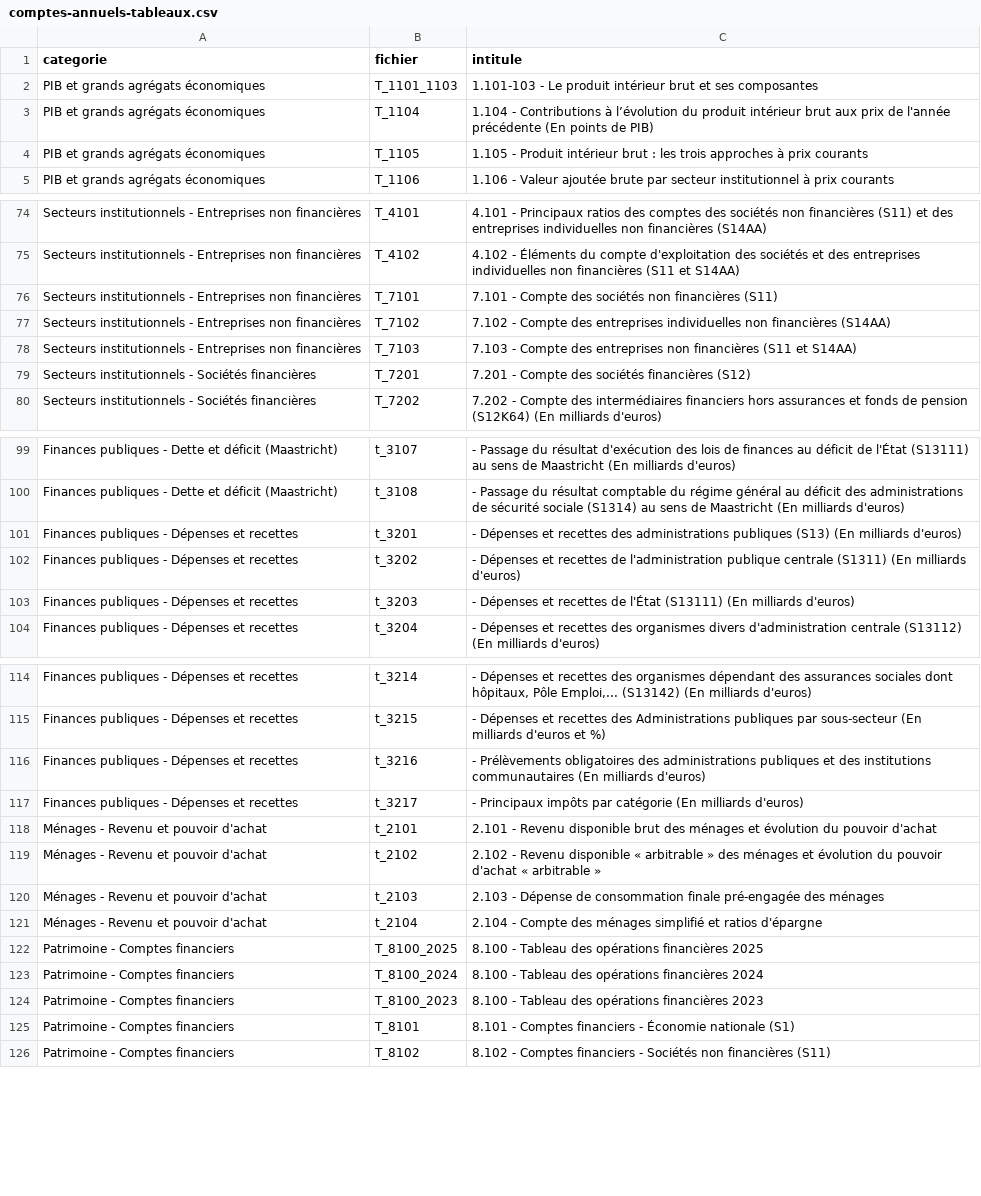
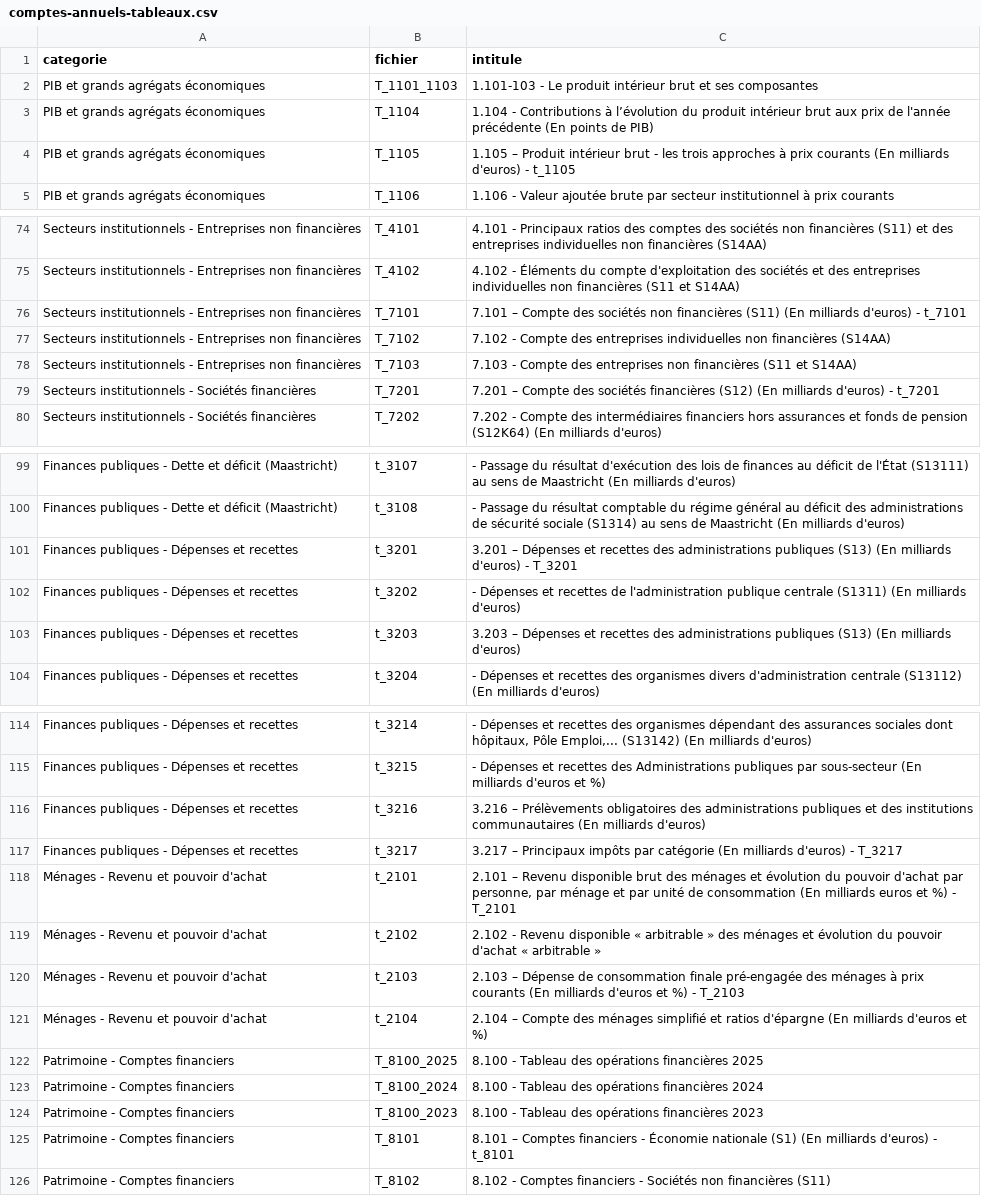
Before and after one commit to Francois-Geerolf/website, a CSV file: data/insee/comptes-annuels-tableaux.csv, drawn as a sheet; only a part is shown, gaps mark what is left out; the diff covers the shown part only.

```diff
--- a/data/insee/comptes-annuels-tableaux.csv
+++ b/data/insee/comptes-annuels-tableaux.csv
@@ -3,3 +3,3 @@ PIB et grands agrégats économiques,T_1101_1103,1.101-103 - Le produit intérie
 PIB et grands agrégats économiques,T_1104,1.104 - Contributions à l’évolution du produit intérieur brut aux prix de l'année précédente (En points de PIB)
-PIB et grands agrégats économiques,T_1105,1.105 - Produit intérieur brut : les trois approches à prix courants
+PIB et grands agrégats économiques,T_1105,1.105 – Produit intérieur brut - les trois approches à prix courants (En milliards d'euros) - t_1105
 PIB et grands agrégats économiques,T_1106,1.106 - Valeur ajoutée brute par secteur institutionnel à prix courants
@@ -75,6 +75,6 @@ Secteurs institutionnels - Entreprises non financières,T_4101,4.101 - Principau
 Secteurs institutionnels - Entreprises non financières,T_4102,4.102 - Éléments du compte d'exploitation des sociétés et des entreprises individuelles non financières (S11 et S14AA)
-Secteurs institutionnels - Entreprises non financières,T_7101,7.101 - Compte des sociétés non financières (S11)
+Secteurs institutionnels - Entreprises non financières,T_7101,7.101 – Compte des sociétés non financières (S11) (En milliards d'euros) - t_7101
 Secteurs institutionnels - Entreprises non financières,T_7102,7.102 - Compte des entreprises individuelles non financières (S14AA)
 Secteurs institutionnels - Entreprises non financières,T_7103,7.103 - Compte des entreprises non financières (S11 et S14AA)
-Secteurs institutionnels - Sociétés financières,T_7201,7.201 - Compte des sociétés financières (S12)
+Secteurs institutionnels - Sociétés financières,T_7201,7.201 – Compte des sociétés financières (S12) (En milliards d'euros) - t_7201
 Secteurs institutionnels - Sociétés financières,T_7202,7.202 - Compte des intermédiaires financiers hors assurances et fonds de pension (S12K64) (En milliards d'euros)
@@ -100,5 +100,5 @@ Finances publiques - Dette et déficit (Maastricht),t_3107,- Passage du résulta
 Finances publiques - Dette et déficit (Maastricht),t_3108,- Passage du résultat comptable du régime général au déficit des administrations de sécurité sociale (S1314) au sens de Maastricht (En milliards d'euros)
-Finances publiques - Dépenses et recettes,t_3201,- Dépenses et recettes des administrations publiques (S13) (En milliards d'euros)
+Finances publiques - Dépenses et recettes,t_3201,3.201 – Dépenses et recettes des administrations publiques (S13) (En milliards d'euros) - T_3201
 Finances publiques - Dépenses et recettes,t_3202,- Dépenses et recettes de l'administration publique centrale (S1311) (En milliards d'euros)
-Finances publiques - Dépenses et recettes,t_3203,- Dépenses et recettes de l'État (S13111) (En milliards d'euros)
+Finances publiques - Dépenses et recettes,t_3203,3.203 – Dépenses et recettes des administrations publiques (S13) (En milliards d'euros)
 Finances publiques - Dépenses et recettes,t_3204,- Dépenses et recettes des organismes divers d'administration centrale (S13112) (En milliards d'euros)
@@ -115,8 +115,8 @@ Finances publiques - Dépenses et recettes,t_3214,"- Dépenses et recettes des o
 Finances publiques - Dépenses et recettes,t_3215,- Dépenses et recettes des Administrations publiques par sous-secteur (En milliards d'euros et %)
-Finances publiques - Dépenses et recettes,t_3216,- Prélèvements obligatoires des administrations publiques et des institutions communautaires (En milliards d'euros)
-Finances publiques - Dépenses et recettes,t_3217,- Principaux impôts par catégorie (En milliards d'euros)
-Ménages - Revenu et pouvoir d'achat,t_2101,2.101 - Revenu disponible brut des ménages et évolution du pouvoir d'achat
+Finances publiques - Dépenses et recettes,t_3216,3.216 – Prélèvements obligatoires des administrations publiques et des institutions communautaires (En milliards d'euros)
+Finances publiques - Dépenses et recettes,t_3217,3.217 – Principaux impôts par catégorie (En milliards d'euros) - T_3217
+Ménages - Revenu et pouvoir d'achat,t_2101,"2.101 – Revenu disponible brut des ménages et évolution du pouvoir d'achat par personne, par ménage et par unité de consommation (En milliards euros et %) - T_2101"
 Ménages - Revenu et pouvoir d'achat,t_2102,2.102 - Revenu disponible « arbitrable » des ménages et évolution du pouvoir d'achat « arbitrable »
-Ménages - Revenu et pouvoir d'achat,t_2103,2.103 - Dépense de consommation finale pré-engagée des ménages
-Ménages - Revenu et pouvoir d'achat,t_2104,2.104 - Compte des ménages simplifié et ratios d'épargne
+Ménages - Revenu et pouvoir d'achat,t_2103,2.103 – Dépense de consommation finale pré-engagée des ménages à prix courants (En milliards d'euros et %) - T_2103
+Ménages - Revenu et pouvoir d'achat,t_2104,2.104 – Compte des ménages simplifié et ratios d'épargne (En milliards d'euros et %)
 Patrimoine - Comptes financiers,T_8100_2025,8.100 - Tableau des opérations financières 2025
@@ -124,3 +124,3 @@ Patrimoine - Comptes financiers,T_8100_2024,8.100 - Tableau des opérations fina
 Patrimoine - Comptes financiers,T_8100_2023,8.100 - Tableau des opérations financières 2023
-Patrimoine - Comptes financiers,T_8101,8.101 - Comptes financiers - Économie nationale (S1)
+Patrimoine - Comptes financiers,T_8101,8.101 – Comptes financiers - Économie nationale (S1) (En milliards d'euros) - t_8101
 Patrimoine - Comptes financiers,T_8102,8.102 - Comptes financiers - Sociétés non financières (S11)
```
Also changed, not shown: 5 edited cells elsewhere in this file, 4 other files.
